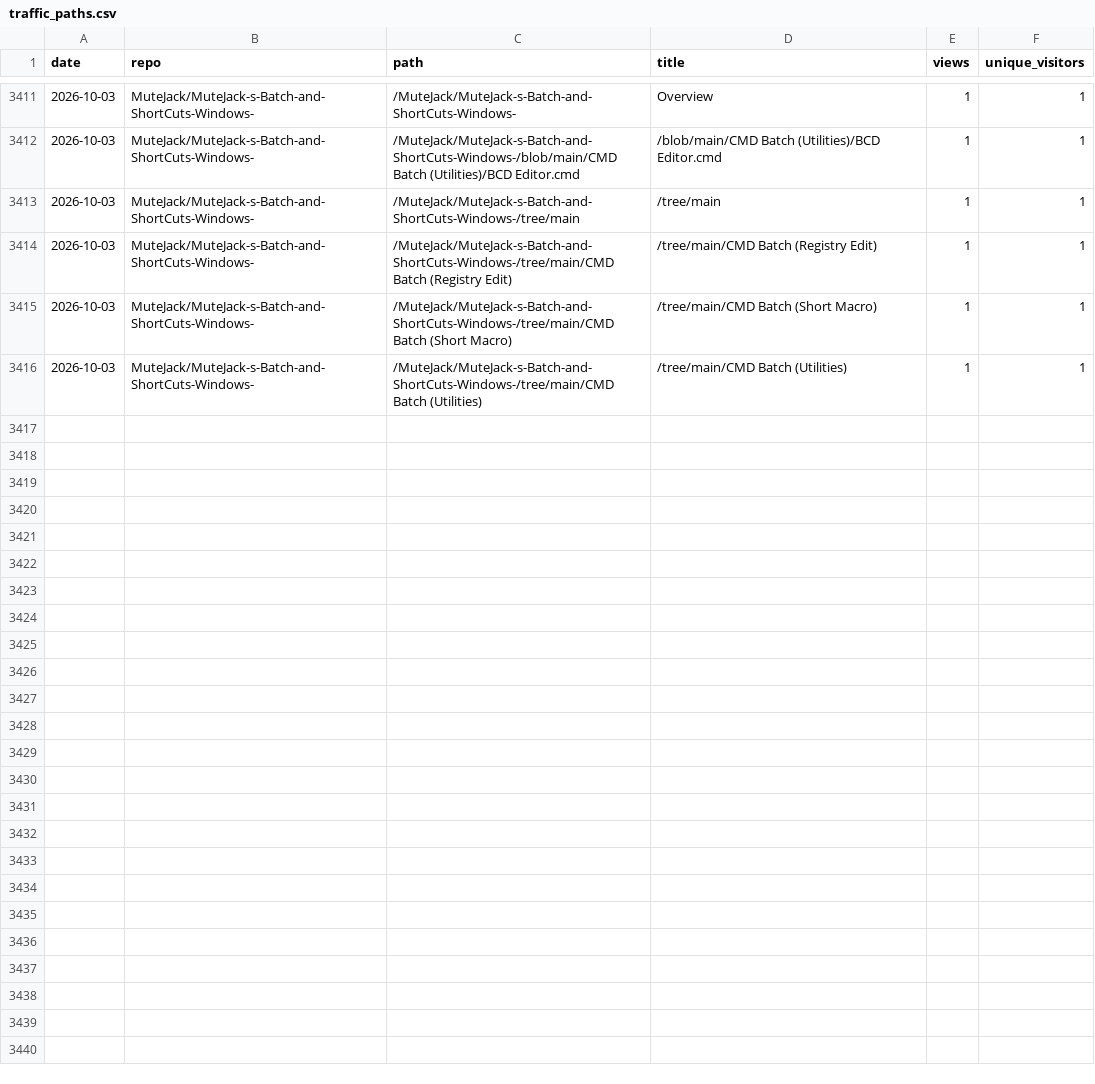
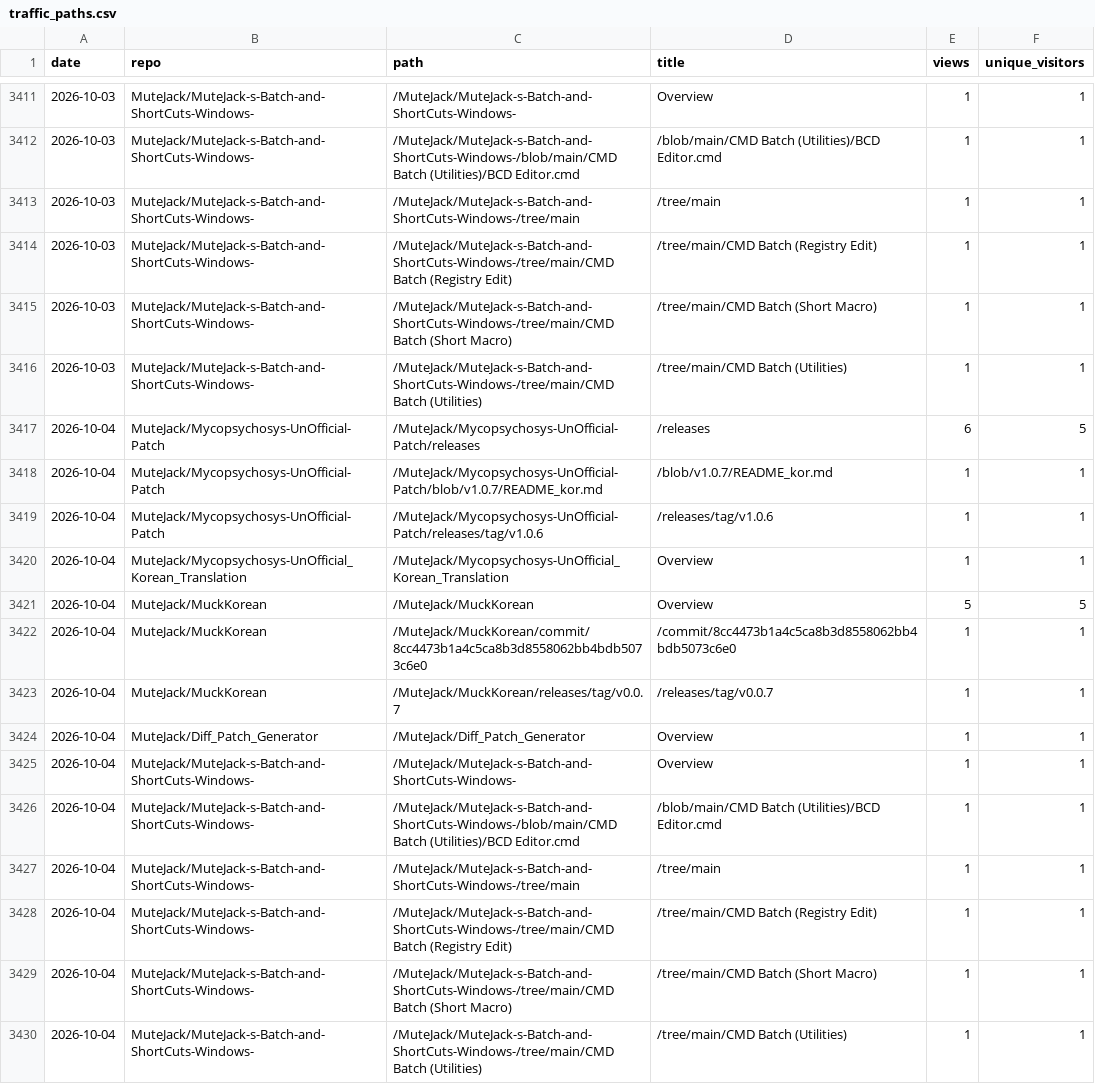
Before and after one commit to MuteJack/Traffic_Collector, a CSV file: stats/traffic_paths.csv, drawn as a sheet; only a part is shown, gaps mark what is left out.

```diff
--- a/stats/traffic_paths.csv
+++ b/stats/traffic_paths.csv
@@ -3416 +3416,15 @@ date,repo,path,title,views,unique_visitors
 2026-10-03,MuteJack/MuteJack-s-Batch-and-ShortCuts-Windows-,/MuteJack/MuteJack-s-Batch-and-ShortCuts-Windows-/tree/main/CMD Batch (Utilities),/tree/main/CMD Batch (Utilities),1,1
+2026-10-04,MuteJack/Mycopsychosys-UnOfficial-Patch,/MuteJack/Mycopsychosys-UnOfficial-Patch/releases,/releases,6,5
+2026-10-04,MuteJack/Mycopsychosys-UnOfficial-Patch,/MuteJack/Mycopsychosys-UnOfficial-Patch/blob/v1.0.7/README_kor.md,/blob/v1.0.7/README_kor.md,1,1
+2026-10-04,MuteJack/Mycopsychosys-UnOfficial-Patch,/MuteJack/Mycopsychosys-UnOfficial-Patch/releases/tag/v1.0.6,/releases/tag/v1.0.6,1,1
+2026-10-04,MuteJack/Mycopsychosys-UnOfficial_Korean_Translation,/MuteJack/Mycopsychosys-UnOfficial_Korean_Translation,Overview,1,1
+2026-10-04,MuteJack/MuckKorean,/MuteJack/MuckKorean,Overview,5,5
+2026-10-04,MuteJack/MuckKorean,/MuteJack/MuckKorean/commit/8cc4473b1a4c5ca8b3d8558062bb4bdb5073c6e0,/commit/8cc4473b1a4c5ca8b3d8558062bb4bdb5073c6e0,1,1
+2026-10-04,MuteJack/MuckKorean,/MuteJack/MuckKorean/releases/tag/v0.0.7,/releases/tag/v0.0.7,1,1
+2026-10-04,MuteJack/Diff_Patch_Generator,/MuteJack/Diff_Patch_Generator,Overview,1,1
+2026-10-04,MuteJack/MuteJack-s-Batch-and-ShortCuts-Windows-,/MuteJack/MuteJack-s-Batch-and-ShortCuts-Windows-,Overview,1,1
+2026-10-04,MuteJack/MuteJack-s-Batch-and-ShortCuts-Windows-,/MuteJack/MuteJack-s-Batch-and-ShortCuts-Windows-/blob/main/CMD Batch (Utilities)/BCD Editor.cmd,/blob/main/CMD Batch (Utilities)/BCD Editor.cmd,1,1
+2026-10-04,MuteJack/MuteJack-s-Batch-and-ShortCuts-Windows-,/MuteJack/MuteJack-s-Batch-and-ShortCuts-Windows-/tree/main,/tree/main,1,1
+2026-10-04,MuteJack/MuteJack-s-Batch-and-ShortCuts-Windows-,/MuteJack/MuteJack-s-Batch-and-ShortCuts-Windows-/tree/main/CMD Batch (Registry Edit),/tree/main/CMD Batch (Registry Edit),1,1
+2026-10-04,MuteJack/MuteJack-s-Batch-and-ShortCuts-Windows-,/MuteJack/MuteJack-s-Batch-and-ShortCuts-Windows-/tree/main/CMD Batch (Short Macro),/tree/main/CMD Batch (Short Macro),1,1
+2026-10-04,MuteJack/MuteJack-s-Batch-and-ShortCuts-Windows-,/MuteJack/MuteJack-s-Batch-and-ShortCuts-Windows-/tree/main/CMD Batch (Utilities),/tree/main/CMD Batch (Utilities),1,1
```
Also changed, not shown: stats/monthly.csv, stats/releases_daily.csv, 5 other files.
